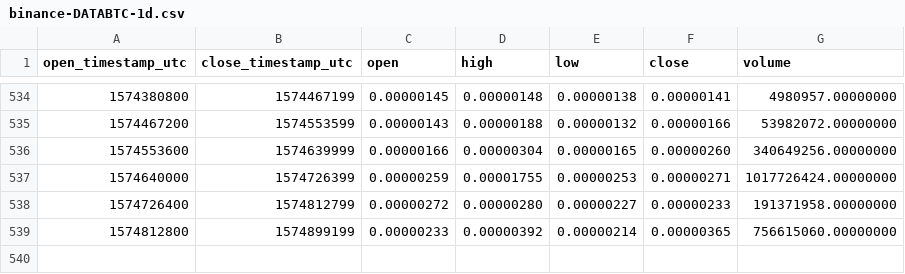
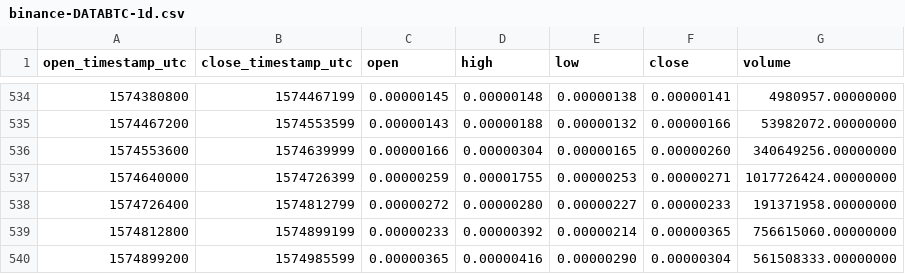
Before and after one commit to cryptobigbro/binance-DATABTC, a CSV file: binance-DATABTC-1d.csv, drawn as a sheet; only a part is shown, gaps mark what is left out.

Commit message:
Update OHLCV data.

```diff
--- a/binance-DATABTC-1d.csv
+++ b/binance-DATABTC-1d.csv
@@ -539 +539,2 @@ open_timestamp_utc,close_timestamp_utc,open,high,low,close,volume
 1574812800,1574899199,0.00000233,0.00000392,0.00000214,0.00000365,756615060.00000000
+1574899200,1574985599,0.00000365,0.00000416,0.00000290,0.00000304,561508333.00000000
```
Also changed, not shown: 1 other file.
